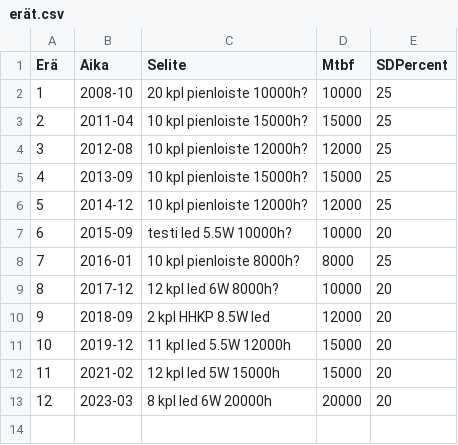
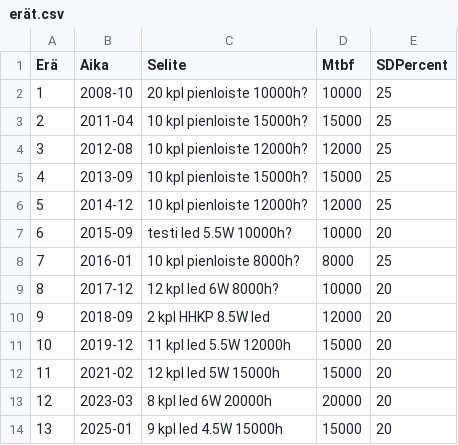
Before and after one commit to lightcaurby/Code-Daylight, a CSV file: data/raw/erät.csv, drawn as a sheet.

```diff
--- a/data/raw/erät.csv
+++ b/data/raw/erät.csv
@@ -13 +13,2 @@ Erä,Aika,Selite,Mtbf,SDPercent
 12,2023-03,"8 kpl led 6W 20000h",20000,20
+13,2025-01,"9 kpl led 4.5W 15000h",15000,20
```
Also changed, not shown: data/raw/vaihdot.csv, 1 other file.
